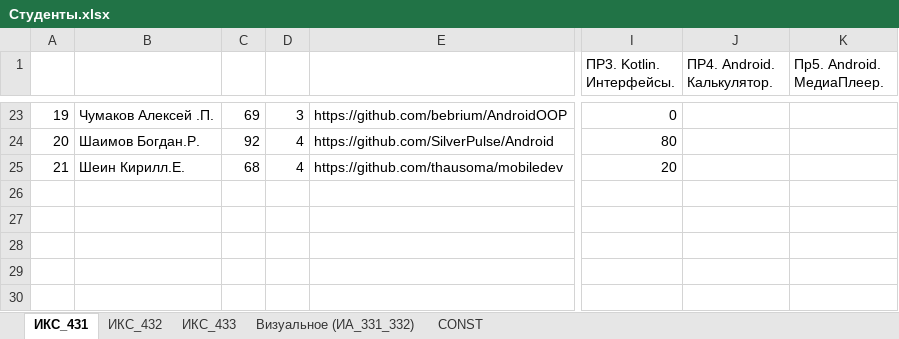
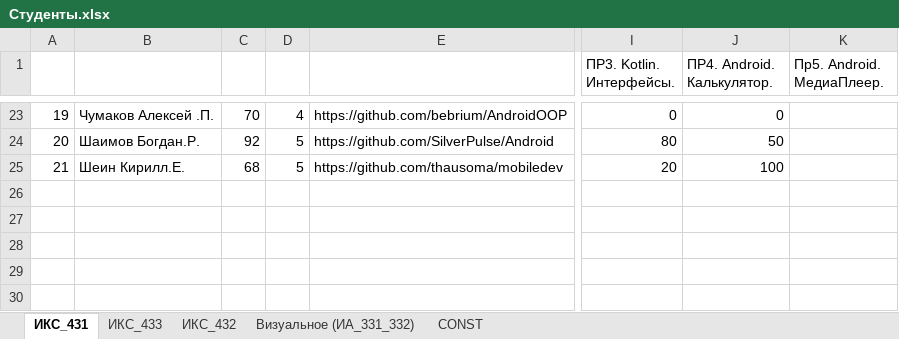
Before and after one commit to TelecomDep/notes, an Excel workbook: students/Студенты.xlsx, sheet ИКС_431, drawn as a sheet; only a part is shown, gaps mark what is left out; values as stored, in another font and other column widths than the file's, no cell formats; the diff covers the shown part only; the diff names each change by its address in the sheet, - before the commit and + after, or states it on an @@ line.

```diff
--- a/students/Студенты.xlsx (sheet ИКС_431)
+++ b/students/Студенты.xlsx (sheet ИКС_431)
@@ sheet tab order changed: ИКС_431 | ИКС_433 | ИКС_432 | Визуальное (ИА_331_332) | CONST @@
-C23: 69
+C23: 70
-D23: 3
+D23: 4
-J23 (ПР4. Android. Калькулятор.): (empty)
+J23 (ПР4. Android. Калькулятор.): 0
-D24:D25: 4
+D24:D25: 5
-J24 (ПР4. Android. Калькулятор.): (empty)
+J24 (ПР4. Android. Калькулятор.): 50
-J25 (ПР4. Android. Калькулятор.): (empty)
+J25 (ПР4. Android. Калькулятор.): 100
```
Also changed, not shown: 47 edited cells elsewhere in this sheet, sheet ИКС_432, sheet ИКС_433, cell formats.
